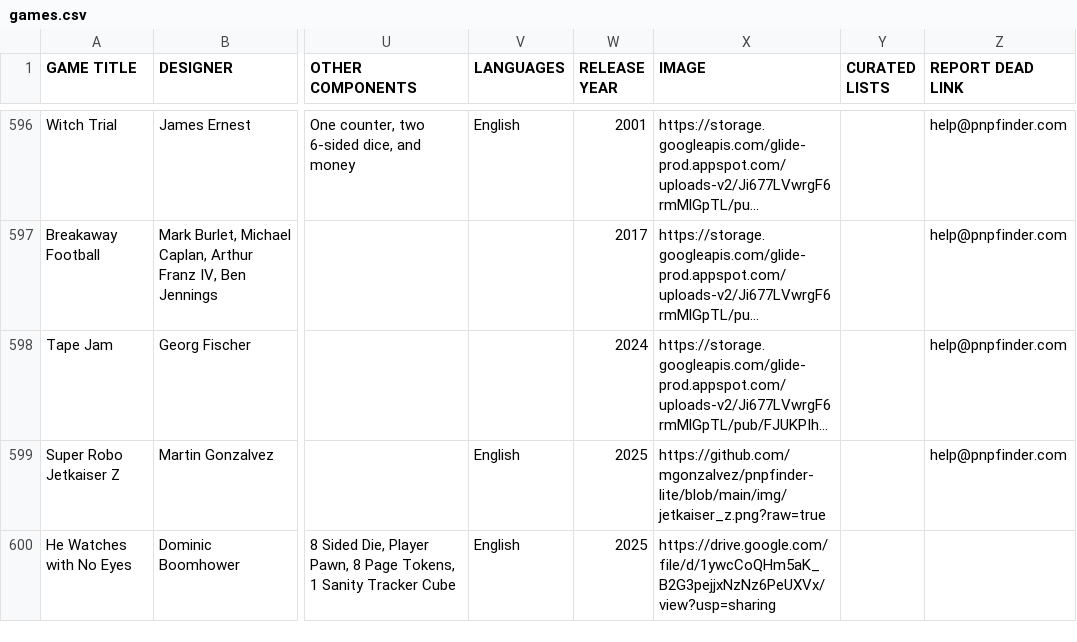
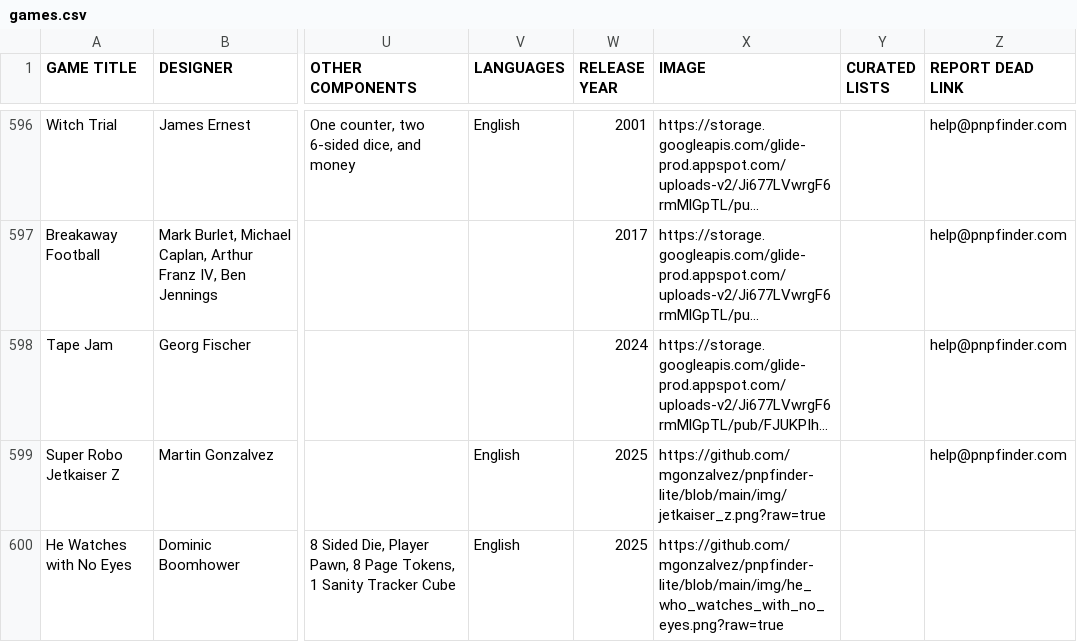
Before and after one commit to mgonzalvez/pnpfinder-lite, a CSV file: data/games.csv, drawn as a sheet; only a part is shown, gaps mark what is left out; long unchanged cells end in …; the diff names each change by its address in the sheet, - before the commit and + after, or states it on an @@ line.

Commit message:
Add files via upload

```diff
--- a/data/games.csv
+++ b/data/games.csv
-X600 (IMAGE): https://drive.google.com/file/d/1ywcCoQHm5aK_B2G3pejjxNzNz6PeUXVx/view?usp=sharing
+X600 (IMAGE): https://github.com/mgonzalvez/pnpfinder-lite/blob/main/img/he_who_watches_with_no_eyes.png?raw=true
```
